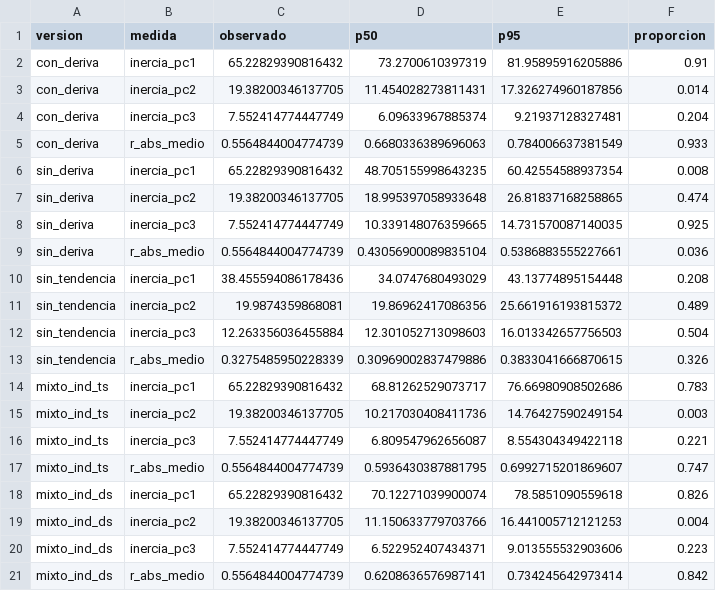
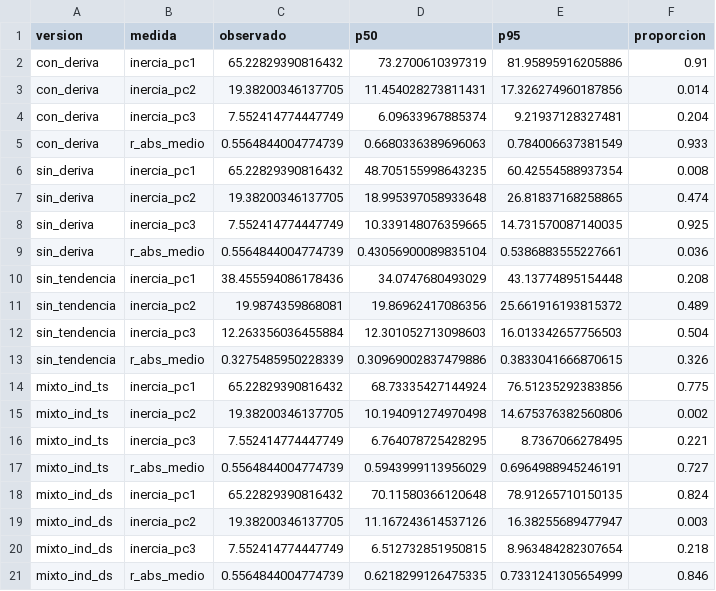
Before and after one commit to RobertoSam/Tesis-modelamiento-matematico, a CSV file: data/results/final/05_nulo_tendencias.csv, drawn as a sheet.

```diff
--- a/data/results/final/05_nulo_tendencias.csv
+++ b/data/results/final/05_nulo_tendencias.csv
@@ -13,9 +13,9 @@ sin_tendencia,inercia_pc3,12.263356036455884,12.301052713098603,16.0133426577565
 sin_tendencia,r_abs_medio,0.3275485950228339,0.30969002837479886,0.3833041666870615,0.326
-mixto_ind_ts,inercia_pc1,65.22829390816432,68.81262529073717,76.66980908502686,0.783
-mixto_ind_ts,inercia_pc2,19.38200346137705,10.217030408411736,14.76427590249154,0.003
-mixto_ind_ts,inercia_pc3,7.552414774447749,6.809547962656087,8.554304349422118,0.221
-mixto_ind_ts,r_abs_medio,0.5564844004774739,0.5936430387881795,0.6992715201869607,0.747
-mixto_ind_ds,inercia_pc1,65.22829390816432,70.12271039900074,78.5851090559618,0.826
-mixto_ind_ds,inercia_pc2,19.38200346137705,11.150633779703766,16.441005712121253,0.004
-mixto_ind_ds,inercia_pc3,7.552414774447749,6.522952407434371,9.013555532903606,0.223
-mixto_ind_ds,r_abs_medio,0.5564844004774739,0.6208636576987141,0.734245642973414,0.842
+mixto_ind_ts,inercia_pc1,65.22829390816432,68.73335427144924,76.51235292383856,0.775
+mixto_ind_ts,inercia_pc2,19.38200346137705,10.194091274970498,14.675376382560806,0.002
+mixto_ind_ts,inercia_pc3,7.552414774447749,6.764078725428295,8.7367066278495,0.221
+mixto_ind_ts,r_abs_medio,0.5564844004774739,0.5943999113956029,0.6964988945246191,0.727
+mixto_ind_ds,inercia_pc1,65.22829390816432,70.11580366120648,78.91265710150135,0.824
+mixto_ind_ds,inercia_pc2,19.38200346137705,11.167243614537126,16.38255689477947,0.003
+mixto_ind_ds,inercia_pc3,7.552414774447749,6.512732851950815,8.963484282307654,0.218
+mixto_ind_ds,r_abs_medio,0.5564844004774739,0.6218299126475335,0.7331241305654999,0.846
```
Also changed, not shown: data/results/final/05_nulo_simulaciones.csv, data/results/final/R_nulo_simulaciones.csv, 7 other files.
